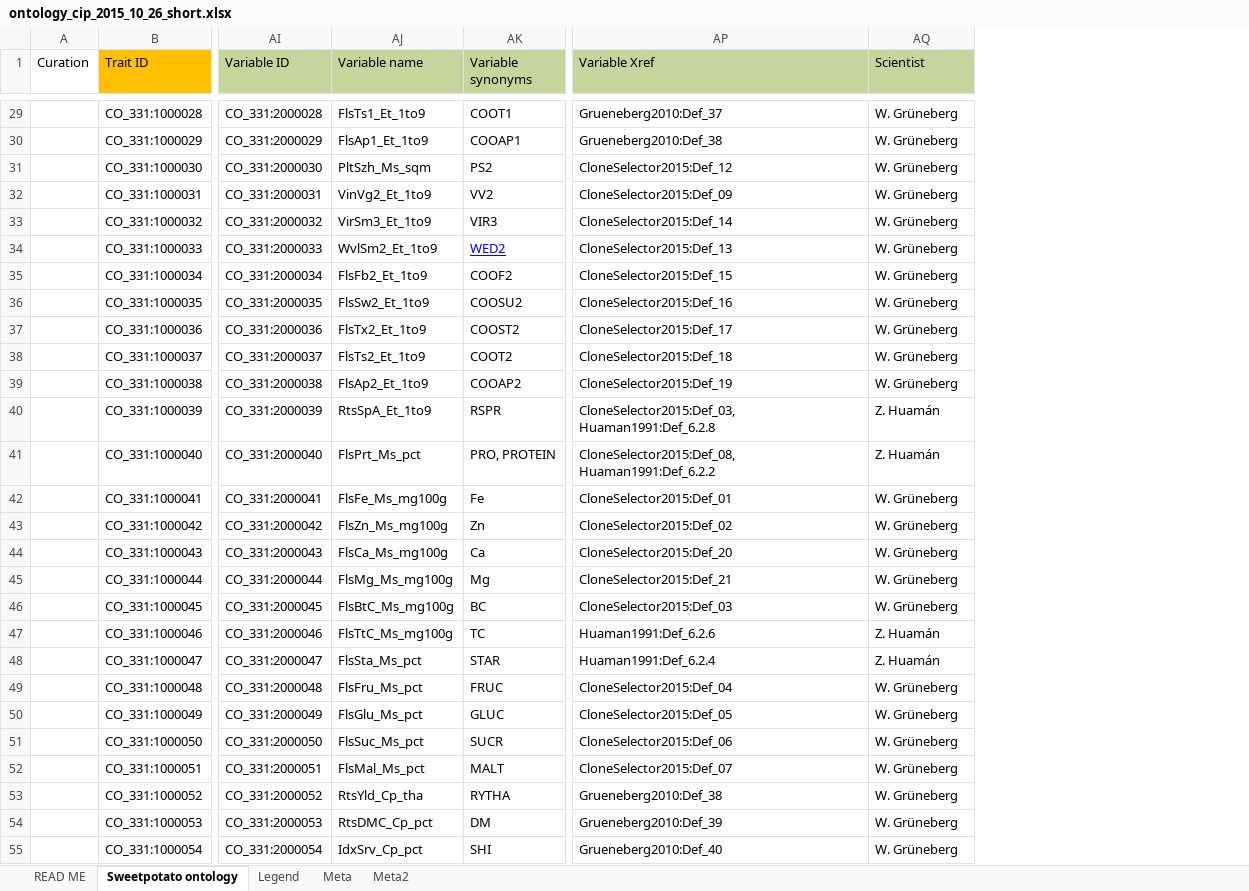
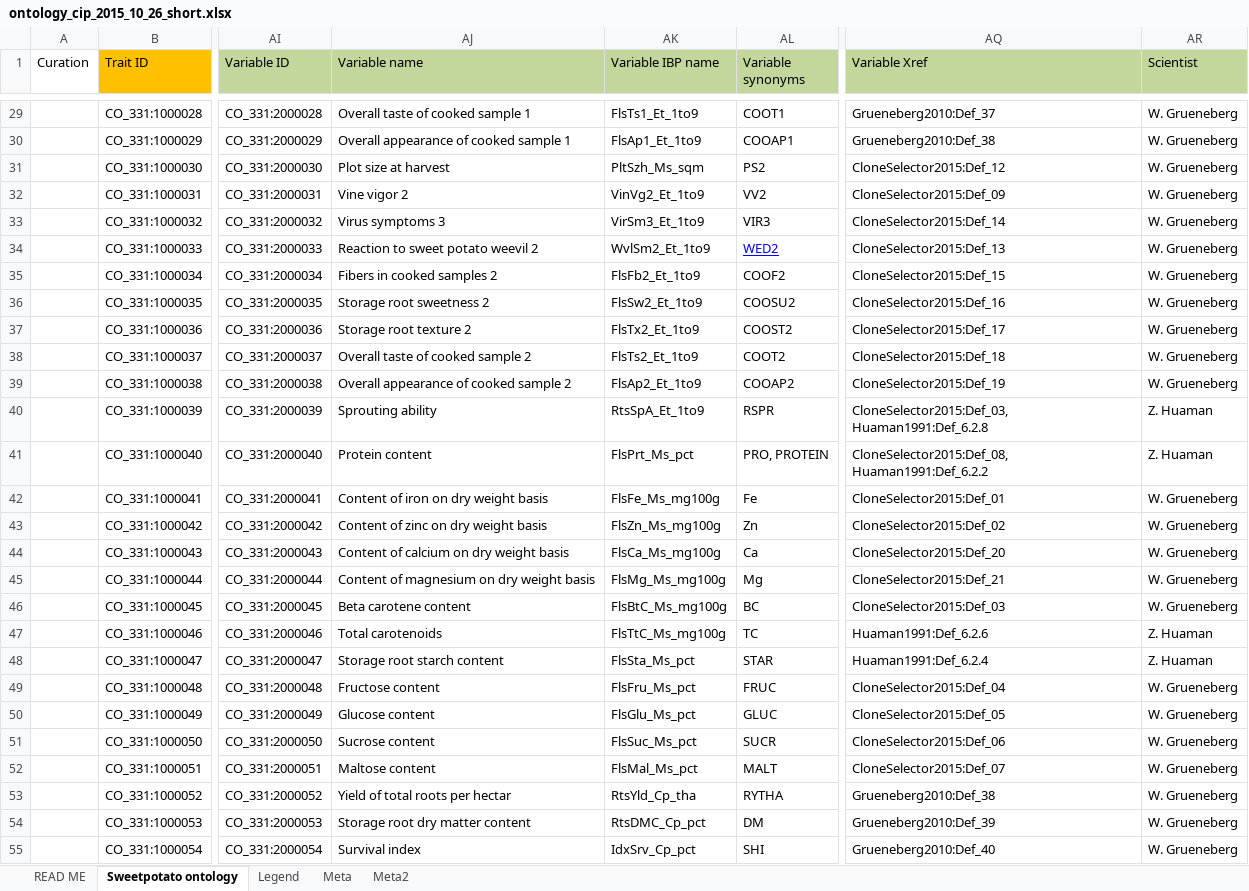
Before and after one commit to Planteome/CO_331-sweetpotato-traits, an Excel workbook: ontology_cip_2015_10_26_short.xlsx, sheet Sweetpotato ontology, drawn as a sheet; only a part is shown, gaps mark what is left out; values as stored, in another font and other column widths than the file's, no borders; addresses are those after the commit; the diff covers the shown part only; the diff names each change by its address in the sheet, - before the commit and + after, or states it on an @@ line.

Commit message:
Update variable name and synonyms

```diff
--- a/ontology_cip_2015_10_26_short.xlsx (sheet Sweetpotato ontology)
+++ b/ontology_cip_2015_10_26_short.xlsx (sheet Sweetpotato ontology)
+column AJ (Variable name), rows 29-55: Overall taste of cooked sample 1 | Overall appearance of cooked sample 1 | Plot size at harvest | Vine vigor 2 | Virus symptoms 3 | Reaction to sweet potato weevil 2 | Fibers in cooked samples 2 | Storage root sweetness 2 | Storage root texture 2 | Overall taste of cooked sample 2 | Overall appearance of cooked sample 2 | Sprouting ability | Protein content | Content of iron on dry weight basis | Content of zinc on dry weight basis | Content of calcium on dry weight basis | Content of magnesium on dry weight basis | Beta carotene content | Total carotenoids | Storage root starch content | Fructose content | Glucose content | Sucrose content | Maltose content | Yield of total roots per hectar | Storage root dry matter content | Survival index
-AK1: Variable name
+AK1: Variable IBP name
-AR29:AR39 (Scientist): W. Grüneberg
+AR29:AR39 (Scientist): W. Grueneberg
-AR40:AR41 (Scientist): Z. Huamán
+AR40:AR41 (Scientist): Z. Huaman
-AR42:AR46 (Scientist): W. Grüneberg
+AR42:AR46 (Scientist): W. Grueneberg
-AR47:AR48 (Scientist): Z. Huamán
+AR47:AR48 (Scientist): Z. Huaman
-AR49:AR55 (Scientist): W. Grüneberg
+AR49:AR55 (Scientist): W. Grueneberg
```
Also changed, not shown: 28 edited cells elsewhere in this sheet, 1 other file.
